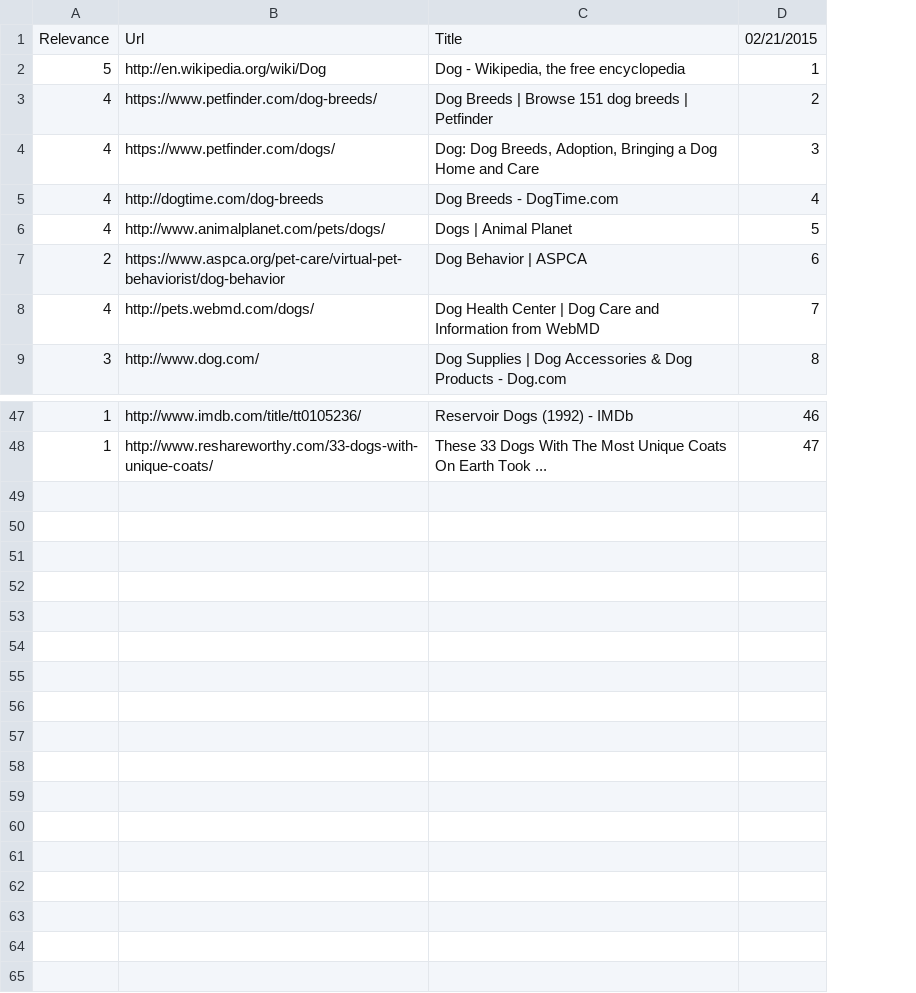
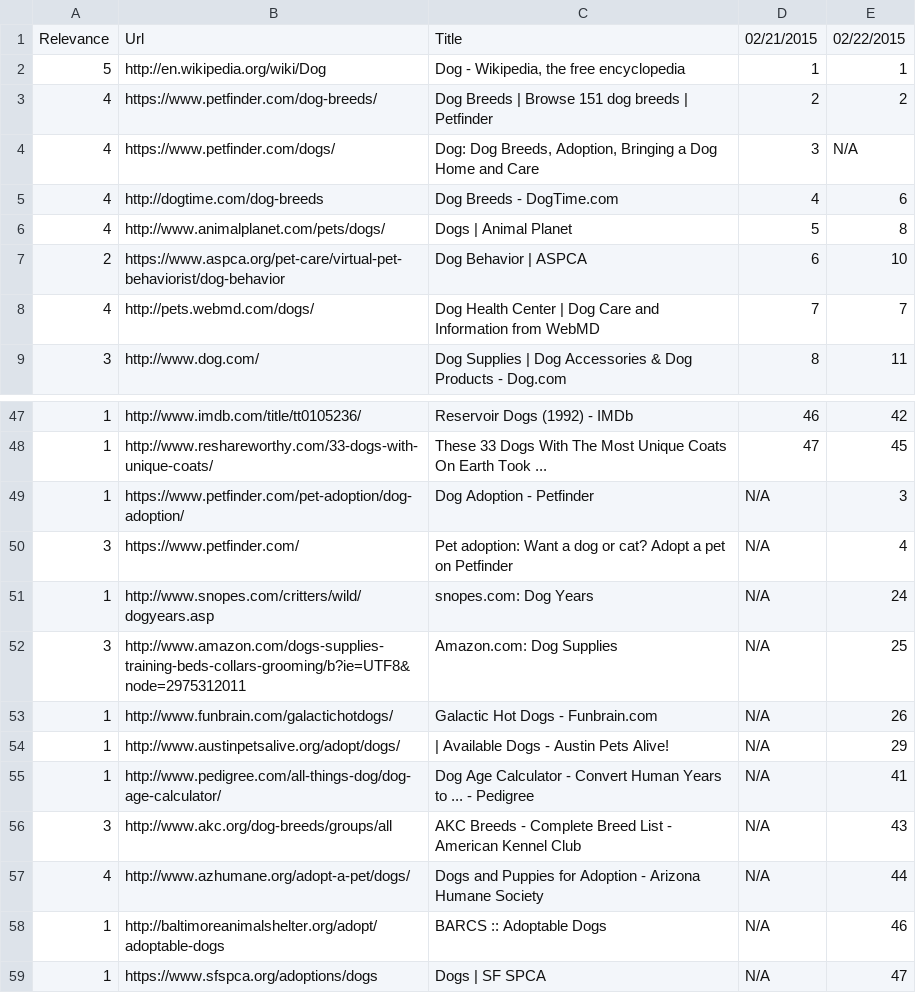
Before and after one commit to TKRKS/PersonalizedSearchBot, a CSV file: dogsPersonalized.csv, drawn as a sheet; only a part is shown, gaps mark what is left out; the diff names each change by its address in the sheet, - before the commit and + after, or states it on an @@ line.

```diff
--- a/dogsPersonalized.csv
+++ b/dogsPersonalized.csv
+column E, rows 1-9: 02/22/2015 | 1 | 2 | N/A | 6 | 8 | 10 | 7 | 11; rows 47-48: 42 | 45
+row 49: 1 | https://www.petfinder.com/pet-adoption/dog-adoption/ | Dog Adoption - Petfinder | N/A | 3
+row 50: 3 | https://www.petfinder.com/ | Pet adoption: Want a dog or cat? Adopt a pet on Petfinder | N/A | 4
+row 51: 1 | http://www.snopes.com/critters/wild/dogyears.asp | snopes.com: Dog Years | N/A | 24
+row 52: 3 | http://www.amazon.com/dogs-supplies-training-beds-collars-grooming/b?ie=UTF8&node=2975312011 | Amazon.com: Dog Supplies | N/A | 25
+row 53: 1 | http://www.funbrain.com/galactichotdogs/ | Galactic Hot Dogs - Funbrain.com | N/A | 26
+row 54: 1 | http://www.austinpetsalive.org/adopt/dogs/ | | Available Dogs - Austin Pets Alive! | N/A | 29
+row 55: 1 | http://www.pedigree.com/all-things-dog/dog-age-calculator/ | Dog Age Calculator - Convert Human Years to ... - Pedigree | N/A | 41
+row 56: 3 | http://www.akc.org/dog-breeds/groups/all | AKC Breeds - Complete Breed List - American Kennel Club | N/A | 43
+row 57: 4 | http://www.azhumane.org/adopt-a-pet/dogs/ | Dogs and Puppies for Adoption - Arizona Humane Society | N/A | 44
+row 58: 1 | http://baltimoreanimalshelter.org/adopt/adoptable-dogs | BARCS :: Adoptable Dogs | N/A | 46
+row 59: 1 | https://www.sfspca.org/adoptions/dogs | Dogs | SF SPCA | N/A | 47
```
Also changed, not shown: dogsNonPersonalized.csv, musicalNonPersonalized.csv, 1 other file.
